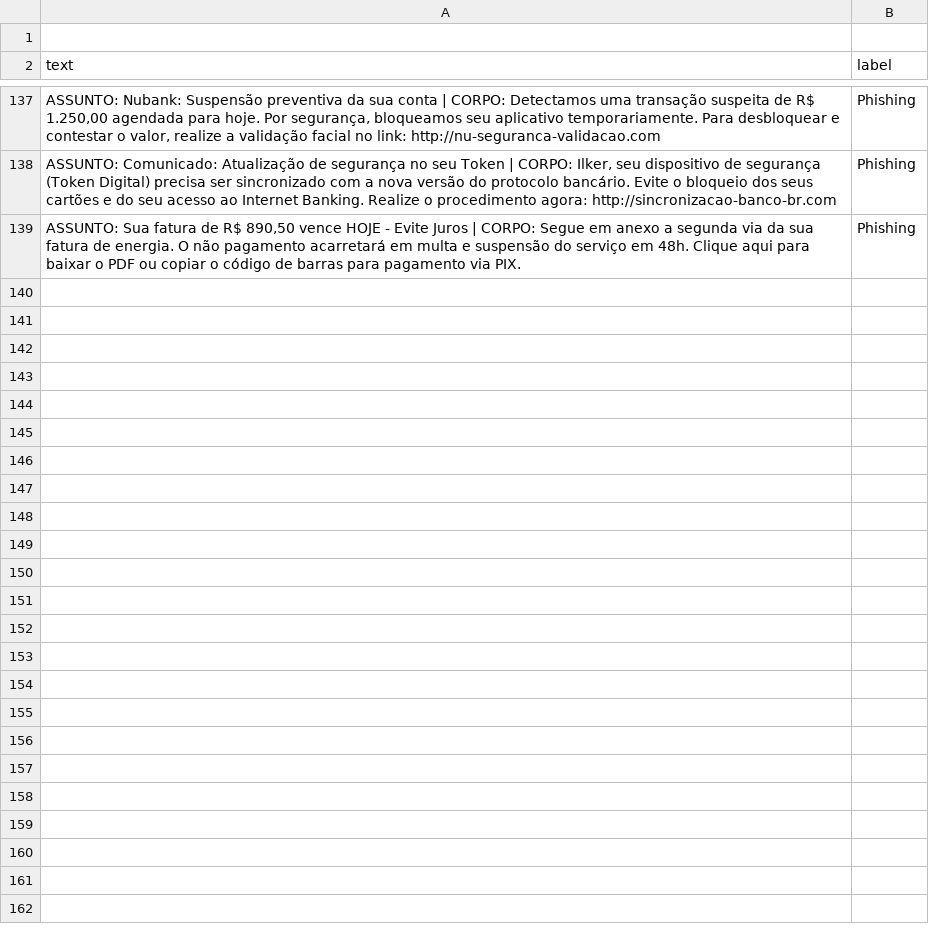
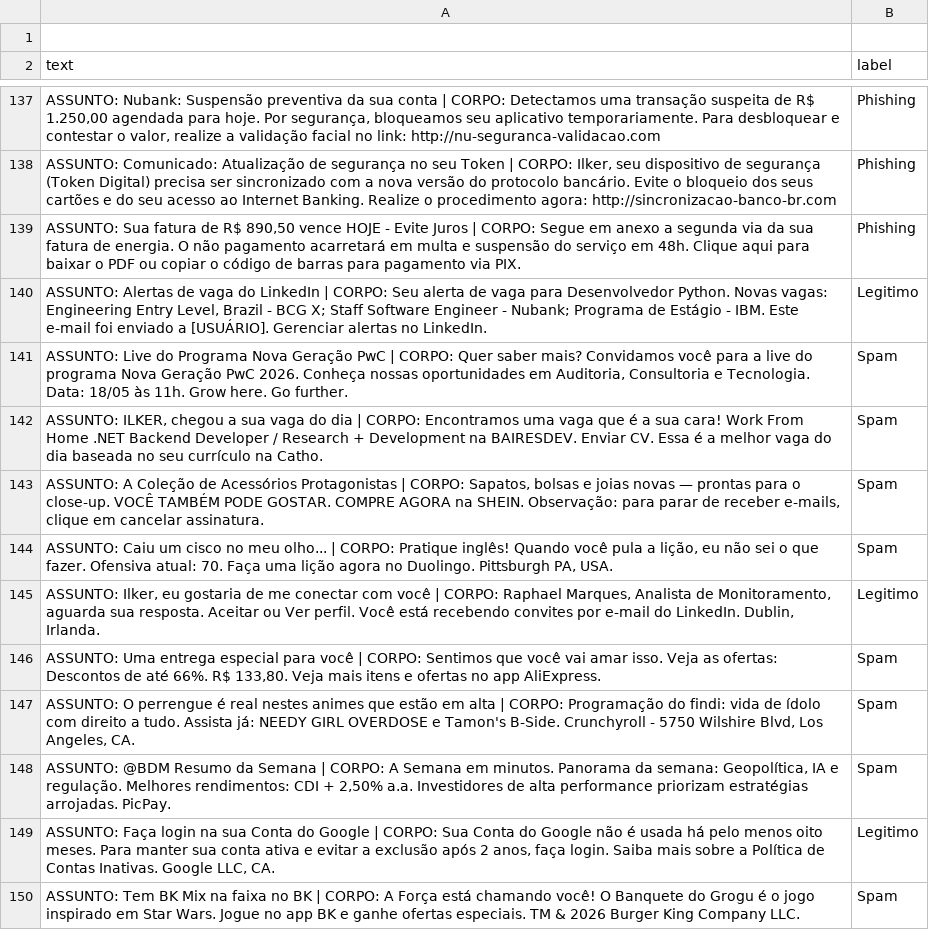
Before and after one commit to IlkerSobrinho/iAxSpam, a CSV file: dataset_cyber.csv, drawn as a sheet; only a part is shown, gaps mark what is left out.

Commit message:
Update dataset_cyber.csv

```diff
--- a/dataset_cyber.csv
+++ b/dataset_cyber.csv
@@ -139 +139,12 @@ text,label
 "ASSUNTO: Sua fatura de R$ 890,50 vence HOJE - Evite Juros | CORPO: Segue em anexo a segunda via da sua fatura de energia. O não pagamento acarretará em multa e suspensão do serviço em 48h. Clique aqui para baixar o PDF ou copiar o código de barras para pagamento via PIX.",Phishing
+"ASSUNTO: Alertas de vaga do LinkedIn | CORPO: Seu alerta de vaga para Desenvolvedor Python. Novas vagas: Engineering Entry Level, Brazil - BCG X; Staff Software Engineer - Nubank; Programa de Estágio - IBM. Este e-mail foi enviado a [USUÁRIO]. Gerenciar alertas no LinkedIn.",Legitimo
+"ASSUNTO: Live do Programa Nova Geração PwC | CORPO: Quer saber mais? Convidamos você para a live do programa Nova Geração PwC 2026. Conheça nossas oportunidades em Auditoria, Consultoria e Tecnologia. Data: 18/05 às 11h. Grow here. Go further.",Spam
+"ASSUNTO: ILKER, chegou a sua vaga do dia | CORPO: Encontramos uma vaga que é a sua cara! Work From Home .NET Backend Developer / Research + Development na BAIRESDEV. Enviar CV. Essa é a melhor vaga do dia baseada no seu currículo na Catho.",Spam
+"ASSUNTO: A Coleção de Acessórios Protagonistas | CORPO: Sapatos, bolsas e joias novas — prontas para o close-up. VOCÊ TAMBÉM PODE GOSTAR. COMPRE AGORA na SHEIN. Observação: para parar de receber e-mails, clique em cancelar assinatura.",Spam
+"ASSUNTO: Caiu um cisco no meu olho... | CORPO: Pratique inglês! Quando você pula a lição, eu não sei o que fazer. Ofensiva atual: 70. Faça uma lição agora no Duolingo. Pittsburgh PA, USA.",Spam
+"ASSUNTO: Ilker, eu gostaria de me conectar com você | CORPO: Raphael Marques, Analista de Monitoramento, aguarda sua resposta. Aceitar ou Ver perfil. Você está recebendo convites por e-mail do LinkedIn. Dublin, Irlanda.",Legitimo
+"ASSUNTO: Uma entrega especial para você | CORPO: Sentimos que você vai amar isso. Veja as ofertas: Descontos de até 66%. R$ 133,80. Veja mais itens e ofertas no app AliExpress.",Spam
+"ASSUNTO: O perrengue é real nestes animes que estão em alta | CORPO: Programação do findi: vida de ídolo com direito a tudo. Assista já: NEEDY GIRL OVERDOSE e Tamon's B-Side. Crunchyroll - 5750 Wilshire Blvd, Los Angeles, CA.",Spam
+"ASSUNTO: @BDM Resumo da Semana | CORPO: A Semana em minutos. Panorama da semana: Geopolítica, IA e regulação. Melhores rendimentos: CDI + 2,50% a.a. Investidores de alta performance priorizam estratégias arrojadas. PicPay.",Spam
+"ASSUNTO: Faça login na sua Conta do Google | CORPO: Sua Conta do Google não é usada há pelo menos oito meses. Para manter sua conta ativa e evitar a exclusão após 2 anos, faça login. Saiba mais sobre a Política de Contas Inativas. Google LLC, CA.",Legitimo
+"ASSUNTO: Tem BK Mix na faixa no BK | CORPO: A Força está chamando você! O Banquete do Grogu é o jogo inspirado em Star Wars. Jogue no app BK e ganhe ofertas especiais. TM & 2026 Burger King Company LLC.",Spam
```
